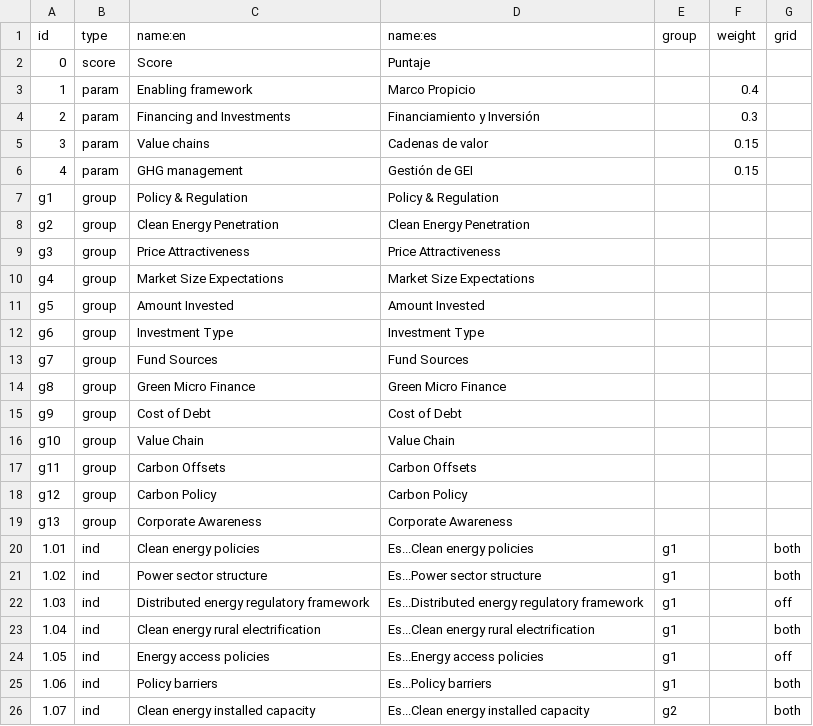
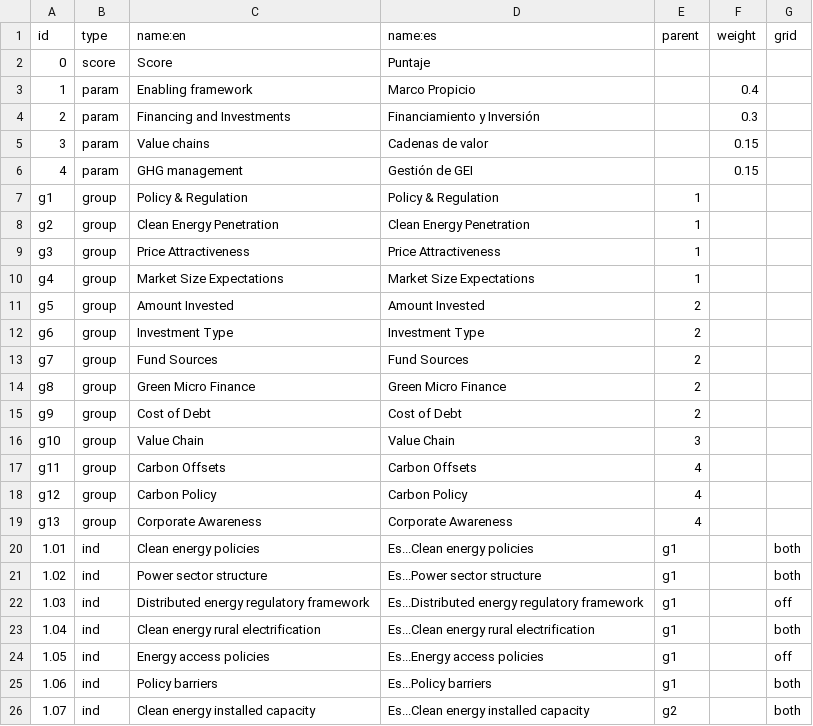
Before and after one commit to developmentseed/climatescope-data, a CSV file: source/meta/index.csv, drawn as a sheet; only a part is shown.

Commit message:
Add indication of indicator group's parent.

```diff
--- a/source/meta/index.csv
+++ b/source/meta/index.csv
@@ -1,2 +1,2 @@
-"id","type","name:en","name:es","group","weight","grid"
+"id","type","name:en","name:es","parent","weight","grid"
 0,"score","Score","Puntaje",,,
@@ -6,15 +6,15 @@
 4,"param","GHG management","Gestión de GEI",,0.15,
-"g1","group","Policy & Regulation","Policy & Regulation",,,
-"g2","group","Clean Energy Penetration","Clean Energy Penetration",,,
-"g3","group","Price Attractiveness","Price Attractiveness",,,
-"g4","group","Market Size Expectations","Market Size Expectations",,,
-"g5","group","Amount Invested","Amount Invested",,,
-"g6","group","Investment Type","Investment Type",,,
-"g7","group","Fund Sources","Fund Sources",,,
-"g8","group","Green Micro Finance","Green Micro Finance",,,
-"g9","group","Cost of Debt","Cost of Debt",,,
-"g10","group","Value Chain","Value Chain",,,
-"g11","group","Carbon Offsets","Carbon Offsets",,,
-"g12","group","Carbon Policy","Carbon Policy",,,
-"g13","group","Corporate Awareness","Corporate Awareness",,,
+"g1","group","Policy & Regulation","Policy & Regulation",1,,
+"g2","group","Clean Energy Penetration","Clean Energy Penetration",1,,
+"g3","group","Price Attractiveness","Price Attractiveness",1,,
+"g4","group","Market Size Expectations","Market Size Expectations",1,,
+"g5","group","Amount Invested","Amount Invested",2,,
+"g6","group","Investment Type","Investment Type",2,,
+"g7","group","Fund Sources","Fund Sources",2,,
+"g8","group","Green Micro Finance","Green Micro Finance",2,,
+"g9","group","Cost of Debt","Cost of Debt",2,,
+"g10","group","Value Chain","Value Chain",3,,
+"g11","group","Carbon Offsets","Carbon Offsets",4,,
+"g12","group","Carbon Policy","Carbon Policy",4,,
+"g13","group","Corporate Awareness","Corporate Awareness",4,,
 1.01,"ind","Clean energy policies","Es...Clean energy policies","g1",,"both"
```
